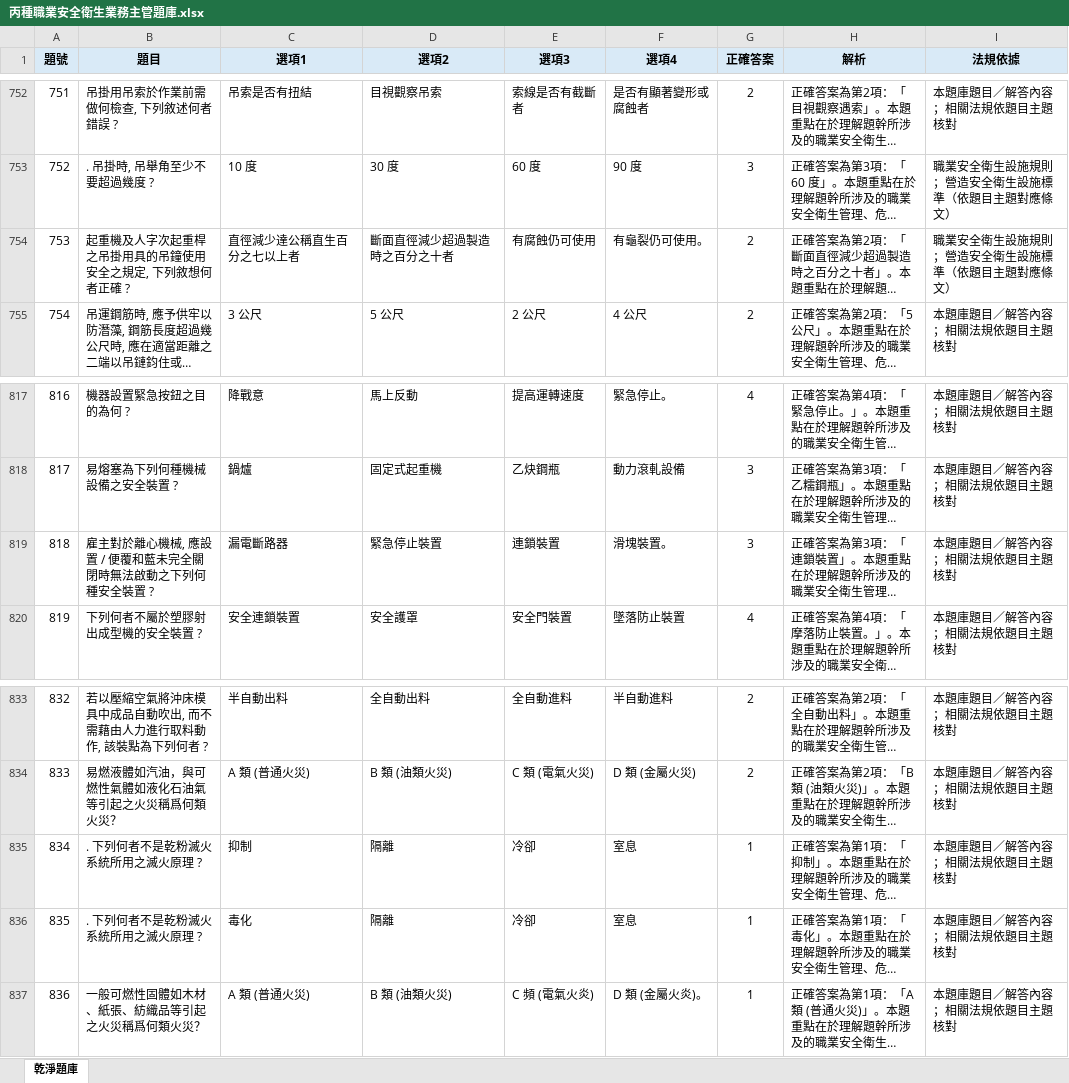
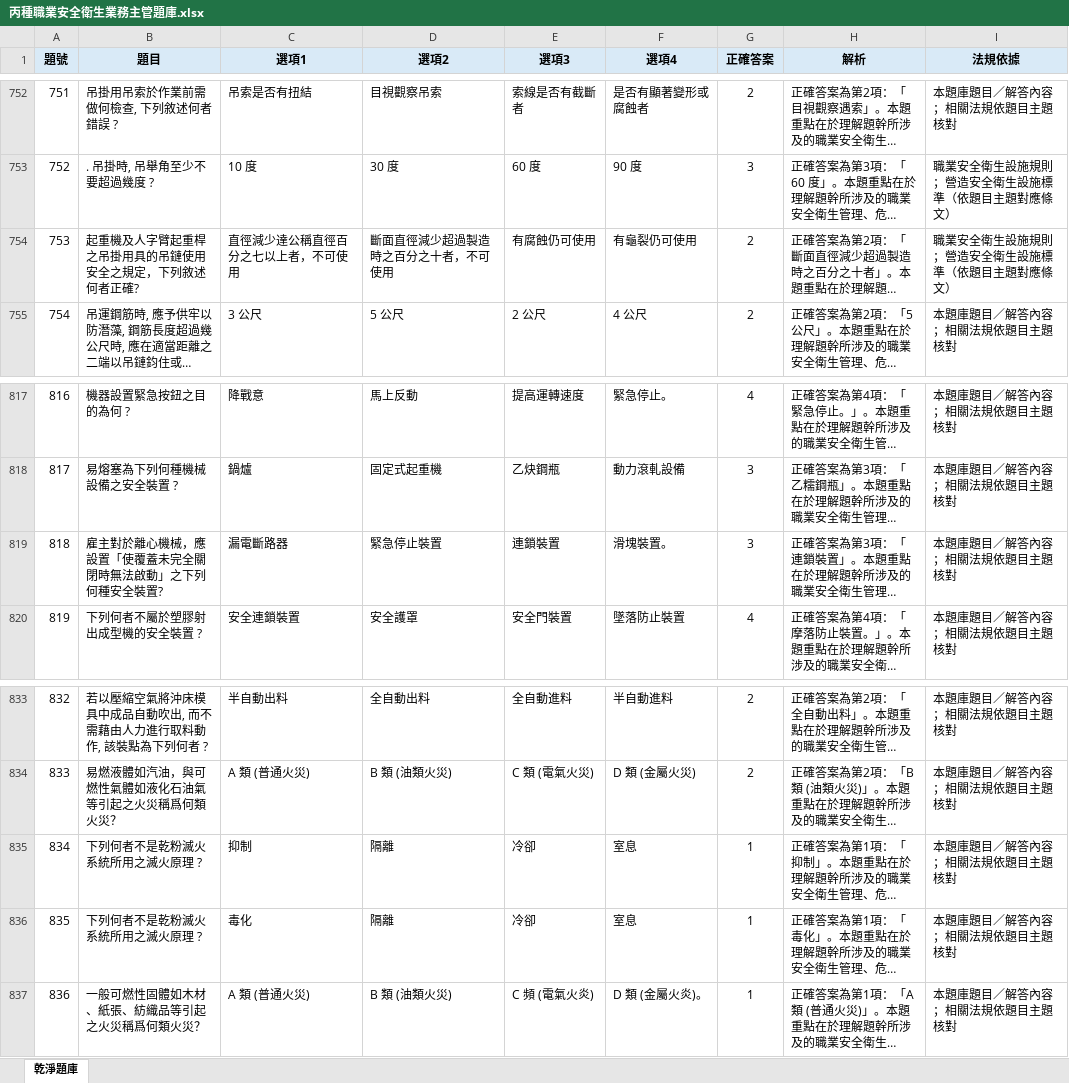
Before and after one commit to drher/drher.github.io, an Excel workbook: salf/丙種職業安全衛生業務主管題庫.xlsx, sheet 乾淨題庫, drawn as a sheet; only a part is shown, gaps mark what is left out; long unchanged cells end in …; values as stored, in another font and other column widths than the file's, no borders; the diff names each change by its address in the sheet, - before the commit and + after, or states it on an @@ line.

```diff
--- a/salf/丙種職業安全衛生業務主管題庫.xlsx (sheet 乾淨題庫)
+++ b/salf/丙種職業安全衛生業務主管題庫.xlsx (sheet 乾淨題庫)
-B754 (題目): 起重機及人字次起重桿之吊掛用具的吊鐘使用安全之規定, 下列敘想何者正確 ?
+B754 (題目): 起重機及人字臂起重桿之吊掛用具的吊鏈使用安全之規定，下列敘述何者正確?
-C754 (選項1): 直徑減少達公稱直生百分之七以上者
+C754 (選項1): 直徑減少達公稱直徑百分之七以上者，不可使用
-D754 (選項2): 斷面直徑減少超過製造時之百分之十者
+D754 (選項2): 斷面直徑減少超過製造時之百分之十者，不可使用
-F754 (選項4): 有龜裂仍可使用。
+F754 (選項4): 有龜裂仍可使用
-B819 (題目): 雇主對於離心機械, 應設置 / 便覆和藍未完全關閉時無法啟動之下列何種安全裝置 ?
+B819 (題目): 雇主對於離心機械，應設置「使覆蓋未完全關閉時無法啟動」之下列何種安全裝置?
-B835:B836 (題目): . 下列何者不是乾粉滅火系統所用之滅火原理 ?
+B835:B836 (題目): 下列何者不是乾粉滅火系統所用之滅火原理 ?
```
Also changed, not shown: salf/及格.xlsx.
